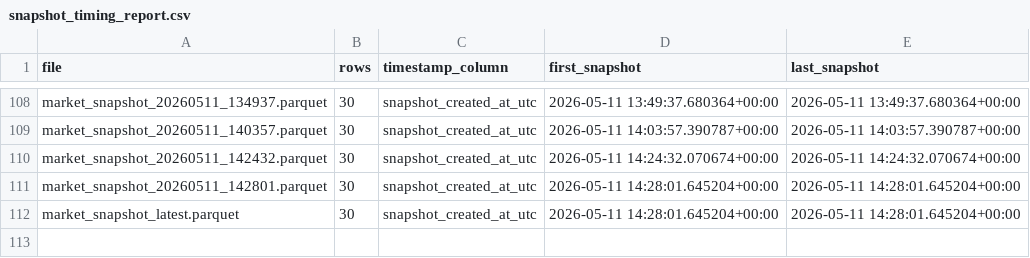
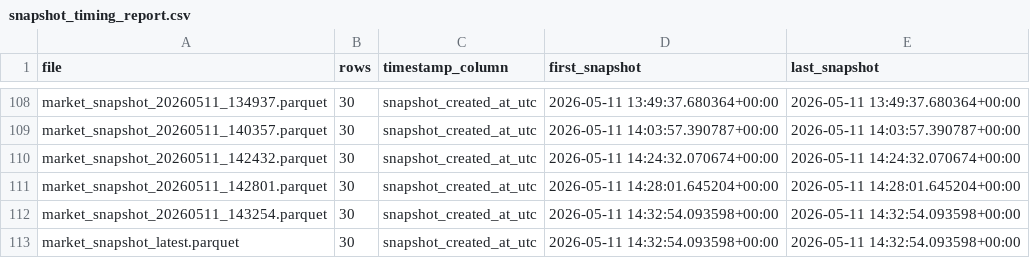
Before and after one commit to Bendecks/Odds-2, a CSV file: output/latest/snapshot_timing_report.csv, drawn as a sheet; only a part is shown, gaps mark what is left out.

```diff
--- a/output/latest/snapshot_timing_report.csv
+++ b/output/latest/snapshot_timing_report.csv
@@ -111,2 +111,3 @@ market_snapshot_20260511_142432.parquet,30,snapshot_created_at_utc,2026-05-11 14
 market_snapshot_20260511_142801.parquet,30,snapshot_created_at_utc,2026-05-11 14:28:01.645204+00:00,2026-05-11 14:28:01.645204+00:00
-market_snapshot_latest.parquet,30,snapshot_created_at_utc,2026-05-11 14:28:01.645204+00:00,2026-05-11 14:28:01.645204+00:00
+market_snapshot_20260511_143254.parquet,30,snapshot_created_at_utc,2026-05-11 14:32:54.093598+00:00,2026-05-11 14:32:54.093598+00:00
+market_snapshot_latest.parquet,30,snapshot_created_at_utc,2026-05-11 14:32:54.093598+00:00,2026-05-11 14:32:54.093598+00:00
```
Also changed, not shown: data/raw/football_data_upcoming/football_data_upcoming_fixtures.csv, data/raw/football_data_upcoming/football_data_upcoming_odds.csv, 30 other files.
